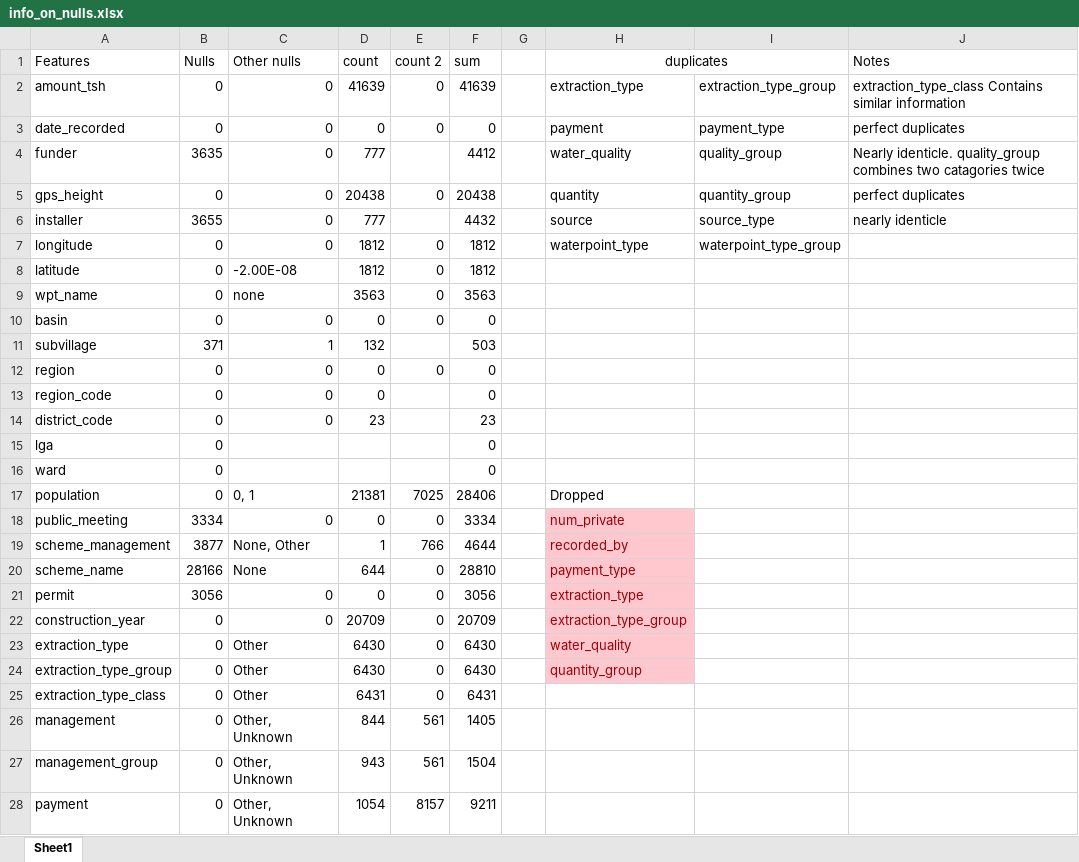
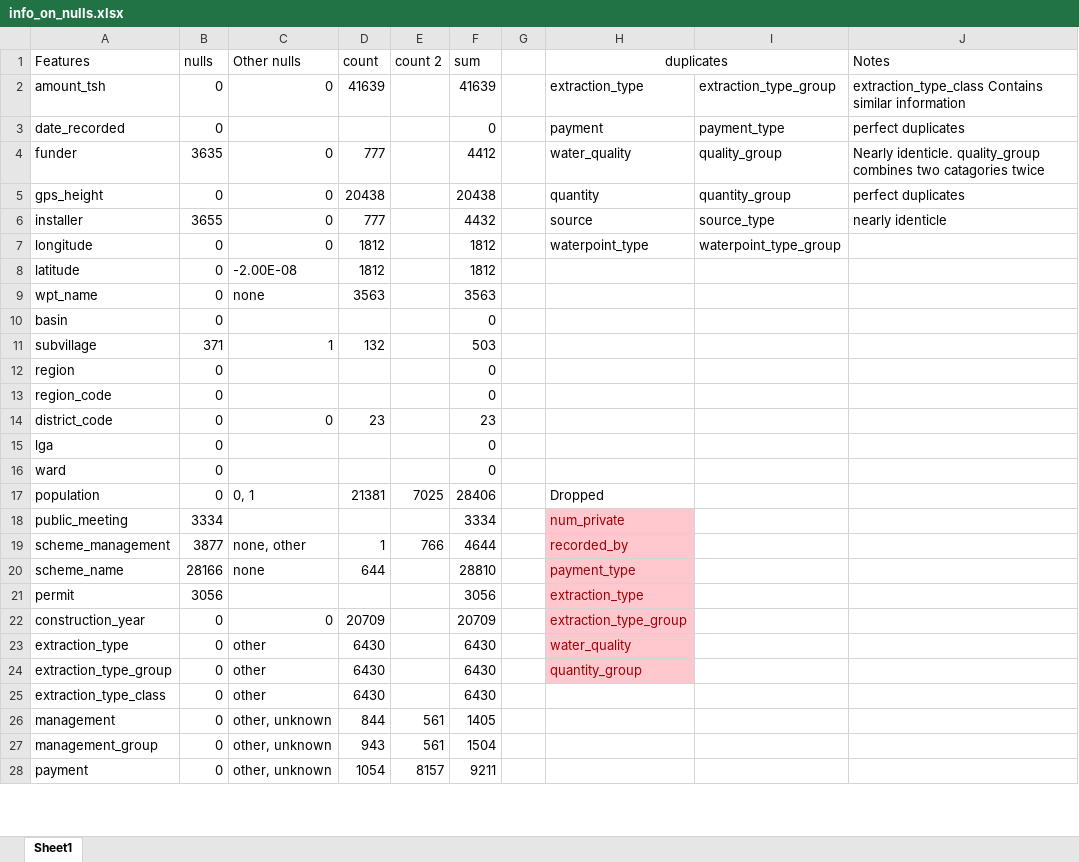
Before and after one commit to BobbyGerberick/Tanzanian_Water_Wells, an Excel workbook: Dev_Notebooks/info_on_nulls.xlsx, sheet Sheet1, drawn as a sheet; only a part is shown; values as stored, in another font and other column widths than the file's, no borders; the diff covers the shown part only; the diff names each change by its address in the sheet, - before the commit and + after, or states it on an @@ line.

```diff
--- a/Dev_Notebooks/info_on_nulls.xlsx (sheet Sheet1)
+++ b/Dev_Notebooks/info_on_nulls.xlsx (sheet Sheet1)
-B1: Nulls
+B1: nulls
-E2:E3 (count 2): 0
+E2:E3 (count 2): (empty)
-C3 (Other nulls): 0
+C3 (Other nulls): (empty)
-D3 (count): 0
+D3 (count): (empty)
-E5 (count 2): 0
+E5 (count 2): (empty)
-E7:E10 (count 2): 0
+E7:E10 (count 2): (empty)
-C10 (Other nulls): 0
+C10 (Other nulls): (empty)
-D10 (count): 0
+D10 (count): (empty)
-C12:C13 (Other nulls): 0
+C12:C13 (Other nulls): (empty)
-D12:D13 (count): 0
+D12:D13 (count): (empty)
-E12 (count 2): 0
+E12 (count 2): (empty)
-C18 (Other nulls): 0
+C18 (Other nulls): (empty)
-D18 (count): 0
+D18 (count): (empty)
-E18 (count 2): 0
+E18 (count 2): (empty)
-C19 (Other nulls): None, Other
+C19 (Other nulls): none, other
-C20 (Other nulls): None
+C20 (Other nulls): none
-E20:E25 (count 2): 0
+E20:E25 (count 2): (empty)
-C21 (Other nulls): 0
+C21 (Other nulls): (empty)
-D21 (count): 0
+D21 (count): (empty)
-C23:C25 (Other nulls): Other
+C23:C25 (Other nulls): other
-D25 (count): 6431
+D25 (count): 6430
-F25 (sum): 6431
+F25 (sum): 6430
-C26:C28 (Other nulls): Other, Unknown
+C26:C28 (Other nulls): other, unknown
```
Also changed, not shown: 9 edited cells elsewhere in this sheet, 1 other file.
